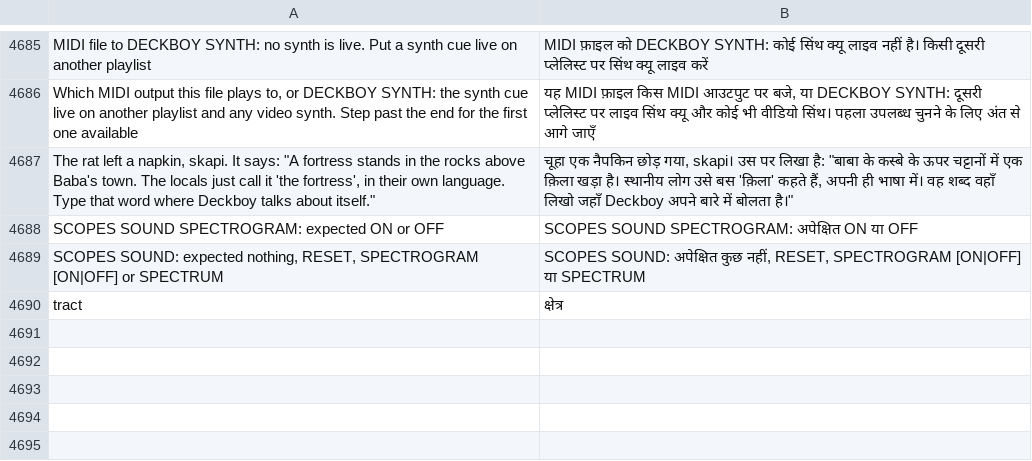
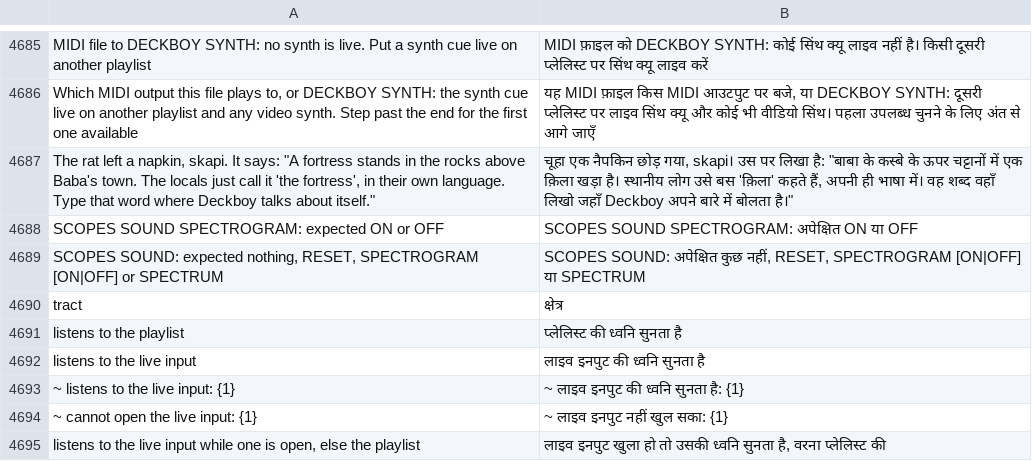
Before and after one commit to Utopian-Academy/Deckboy, a TSV file: data/lang/hi.tsv, drawn as a sheet; only a part is shown, gaps mark what is left out; the diff names each change by its address in the sheet, - before the commit and + after, or states it on an @@ line.

Commit message:
Audio oscillators follow frequency bands and selectable inputs

```diff
--- a/data/lang/hi.tsv
+++ b/data/lang/hi.tsv
+row 4691: listens to the playlist | प्लेलिस्ट की ध्वनि सुनता है
+row 4692: listens to the live input | लाइव इनपुट की ध्वनि सुनता है
+row 4693: ~ listens to the live input: {1} | ~ लाइव इनपुट की ध्वनि सुनता है: {1}
+row 4694: ~ cannot open the live input: {1} | ~ लाइव इनपुट नहीं खुल सका: {1}
+row 4695: listens to the live input while one is open, else the playlist | लाइव इनपुट खुला हो तो उसकी ध्वनि सुनता है, वरना प्लेलिस्ट की
```
Also changed, not shown: data/lang/ckb.tsv, data/lang/el.tsv, 49 other files.
